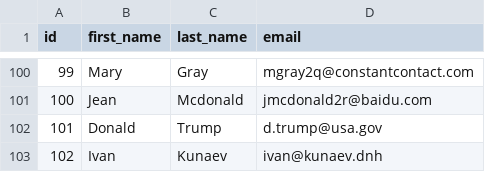
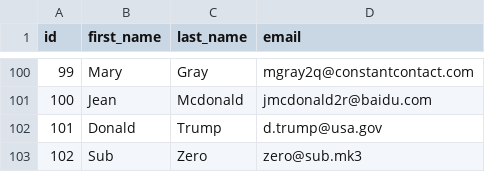
Before and after one commit to SolonnikovDV/dbt_vault, a CSV file: data/source_customers.csv, drawn as a sheet; only a part is shown, gaps mark what is left out.

Commit message:
first commit

```diff
--- a/data/source_customers.csv
+++ b/data/source_customers.csv
@@ -102,2 +102,2 @@ id,first_name,last_name,email
 101,Donald,Trump,d.trump@usa.gov
-102,Ivan,Kunaev,ivan@kunaev.dnh
+102,Sub,Zero,zero@sub.mk3
```
Also changed, not shown: 4 other files.
